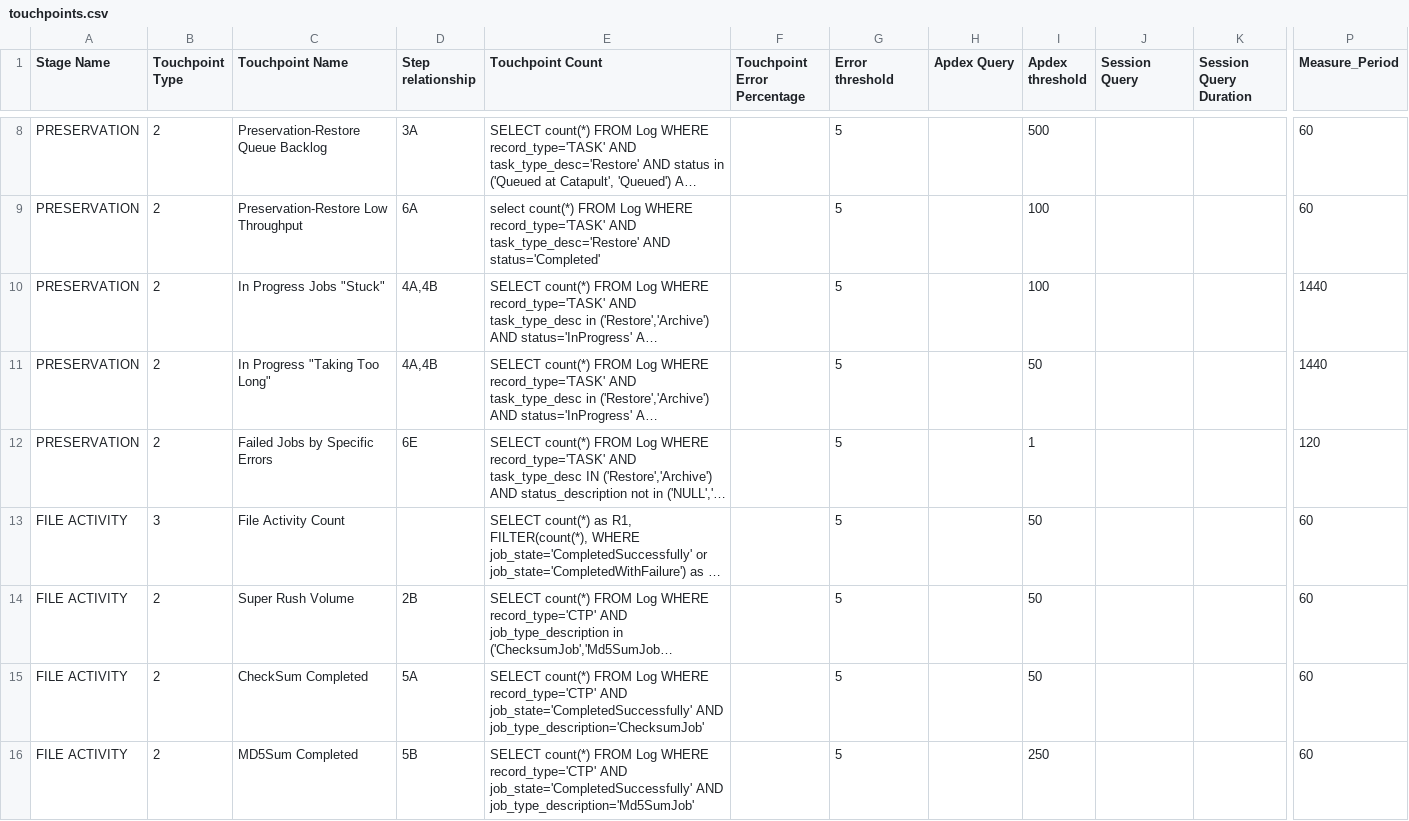
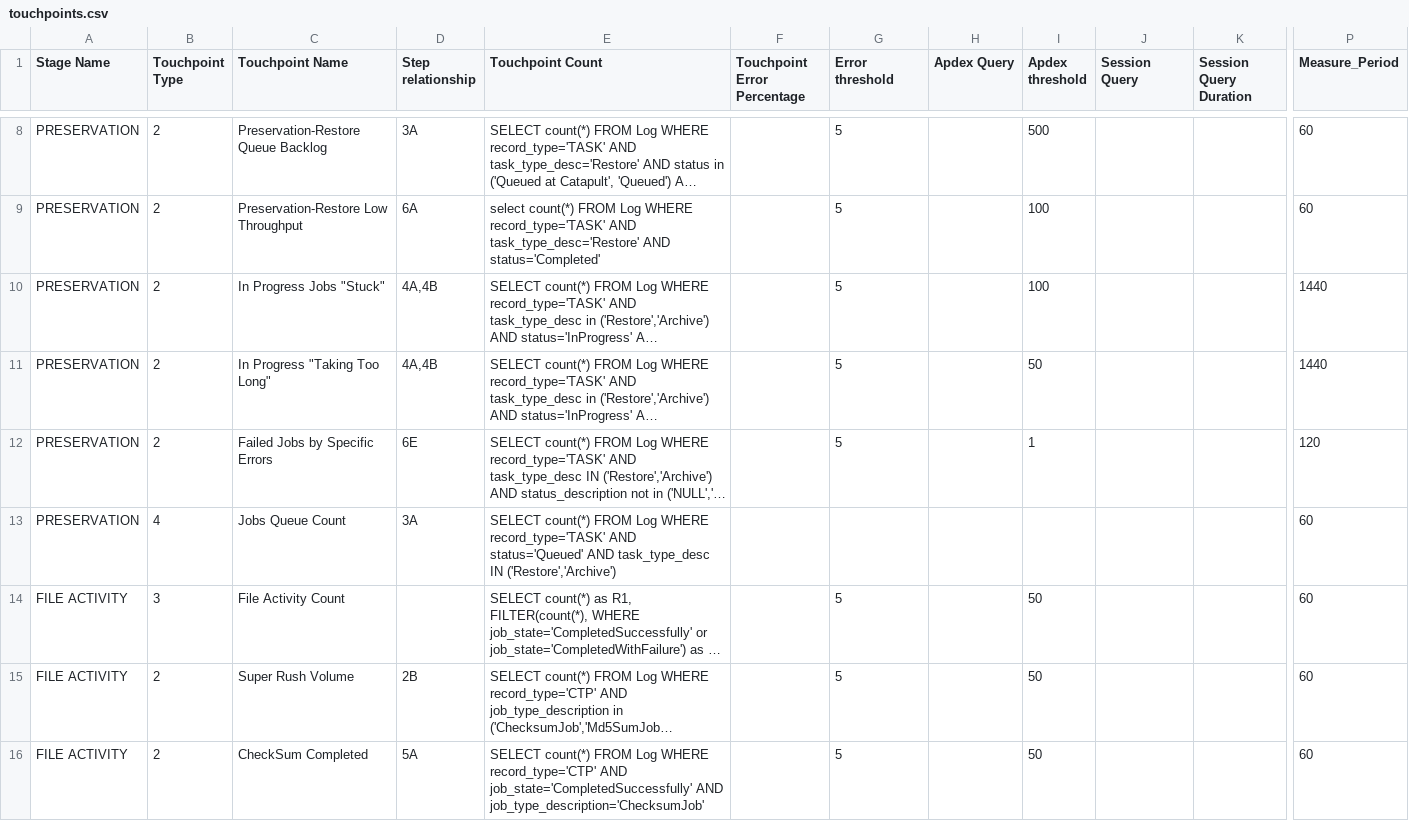
Before and after one commit to newrelic/nr1-pathpoint, a CSV file: setup/touchpoints.csv, drawn as a sheet; only a part is shown, gaps mark what is left out; the shorter side is filled out with more unchanged rows; long unchanged cells end in …; rows hold the shown columns only; the diff names each change by its address in the sheet, - before the commit and + after, or states it on an @@ line.

Commit message:
Adding new type of Touchpoint

```diff
--- a/setup/touchpoints.csv
+++ b/setup/touchpoints.csv
+row 13: PRESERVATION | 4 | Jobs Queue Count | 3A | SELECT count(*) FROM Log WHERE record_type='TASK' AND status='Queued' AND task_type_desc IN ('Restore','Archive') |  |  |  |  |  |  | 60
```
Also changed, not shown: 8 other files.
